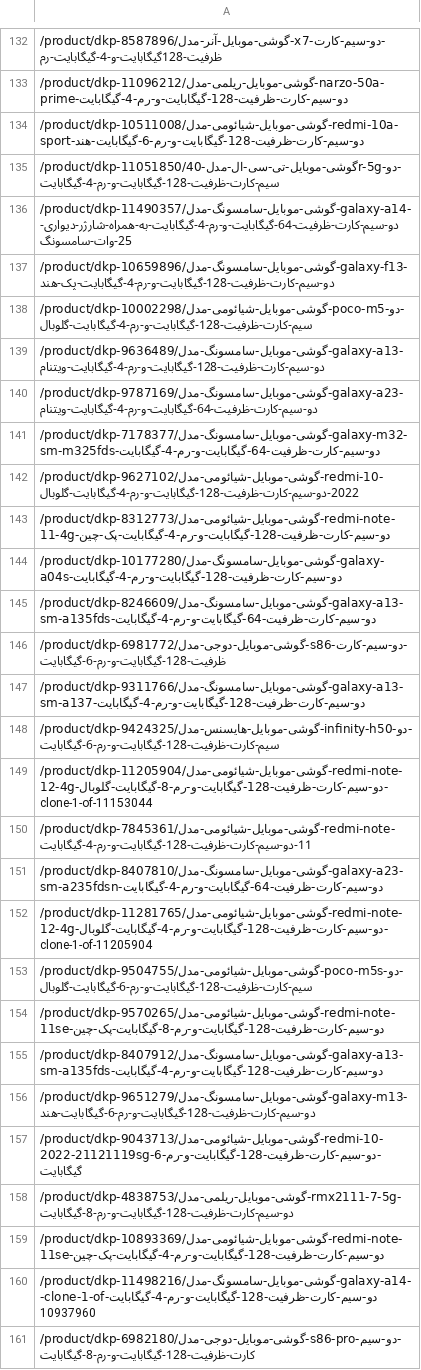
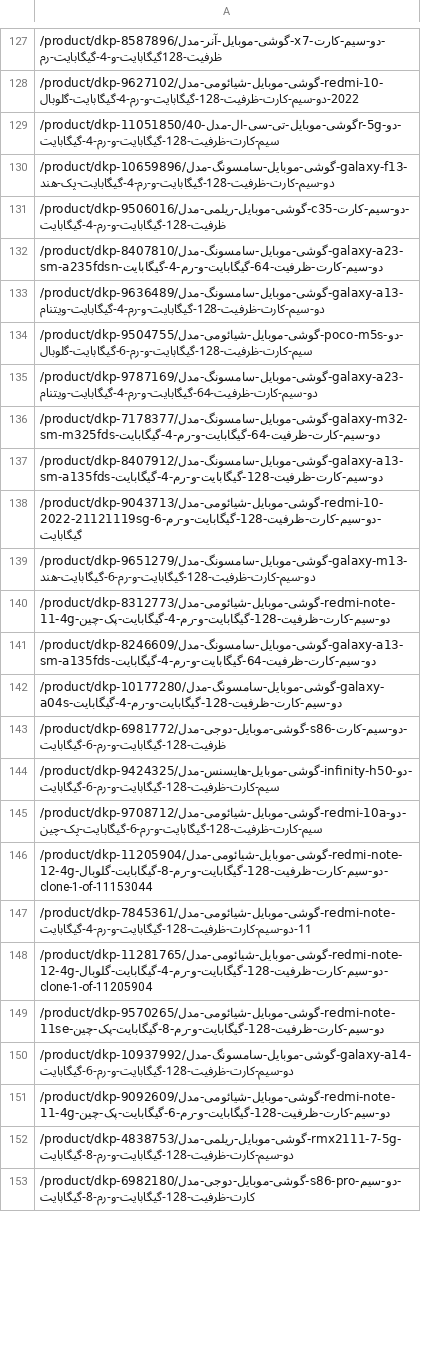
Before and after one commit to arrowd81/webscraper, a CSV file: links.csv, drawn as a sheet; only a part is shown, gaps mark what is left out; the diff covers the shown part only.

```diff
--- a/links.csv
+++ b/links.csv
@@ -132,30 +127,27 @@
 /product/dkp-8587896/گوشی-موبایل-آنر-مدل-x7-دو-سیم-کارت-ظرفیت-128گیگابایت-و-4-گیگابایت-رم
-/product/dkp-11096212/گوشی-موبایل-ریلمی-مدل-narzo-50a-prime-دو-سیم-کارت-ظرفیت-128-گیگابایت-و-رم-4-گیگابایت
-/product/dkp-10511008/گوشی-موبایل-شیائومی-مدل-redmi-10a-sport-دو-سیم-کارت-ظرفیت-128-گیگابایت-و-رم-6-گیگابایت-هند
+/product/dkp-9627102/گوشی-موبایل-شیائومی-مدل-redmi-10-2022-دو-سیم-کارت-ظرفیت-128-گیگابایت-و-رم-4-گیگابایت-گلوبال
 /product/dkp-11051850/گوشی-موبایل-تی-سی-ال-مدل-40r-5g-دو-سیم-کارت-ظرفیت-128-گیگابایت-و-رم-4-گیگابایت
-/product/dkp-11490357/گوشی-موبایل-سامسونگ-مدل-galaxy-a14-دو-سیم-کارت-ظرفیت-64-گیگابایت-و-رم-4-گیگابایت-به-همراه-شارژر-دیواری-25-وات-سامسونگ
 /product/dkp-10659896/گوشی-موبایل-سامسونگ-مدل-galaxy-f13-دو-سیم-کارت-ظرفیت-128-گیگابایت-و-رم-4-گیگابایت-پک-هند
-/product/dkp-10002298/گوشی-موبایل-شیائومی-مدل-poco-m5-دو-سیم-کارت-ظرفیت-128-گیگابایت-و-رم-4-گیگابایت-گلوبال
+/product/dkp-9506016/گوشی-موبایل-ریلمی-مدل-c35-دو-سیم-کارت-ظرفیت-128-گیگابایت-و-رم-4-گیگابایت
+/product/dkp-8407810/گوشی-موبایل-سامسونگ-مدل-galaxy-a23-sm-a235fdsn-دو-سیم-کارت-ظرفیت-64-گیگابایت-و-رم-4-گیگابایت
 /product/dkp-9636489/گوشی-موبایل-سامسونگ-مدل-galaxy-a13-دو-سیم-کارت-ظرفیت-128-گیگابایت-و-رم-4-گیگابایت-ویتنام
+/product/dkp-9504755/گوشی-موبایل-شیائومی-مدل-poco-m5s-دو-سیم-کارت-ظرفیت-128-گیگابایت-و-رم-6-گیگابایت-گلوبال
 /product/dkp-9787169/گوشی-موبایل-سامسونگ-مدل-galaxy-a23-دو-سیم-کارت-ظرفیت-64-گیگابایت-و-رم-4-گیگابایت-ویتنام
 /product/dkp-7178377/گوشی-موبایل-سامسونگ-مدل-galaxy-m32-sm-m325fds-دو-سیم-کارت-ظرفیت-64-گیگابایت-و-رم-4-گیگابایت
-/product/dkp-9627102/گوشی-موبایل-شیائومی-مدل-redmi-10-2022-دو-سیم-کارت-ظرفیت-128-گیگابایت-و-رم-4-گیگابایت-گلوبال
+/product/dkp-8407912/گوشی-موبایل-سامسونگ-مدل-galaxy-a13-sm-a135fds-دو-سیم-کارت-ظرفیت-128-گیگابایت-و-رم-4-گیگابایت
+/product/dkp-9043713/گوشی-موبایل-شیائومی-مدل-redmi-10-2022-21121119sg-دو-سیم-کارت-ظرفیت-128-گیگابایت-و-رم-6-گیگابایت
+/product/dkp-9651279/گوشی-موبایل-سامسونگ-مدل-galaxy-m13-دو-سیم-کارت-ظرفیت-128-گیگابایت-و-رم-6-گیگابایت-هند
 /product/dkp-8312773/گوشی-موبایل-شیائومی-مدل-redmi-note-11-4g-دو-سیم-کارت-ظرفیت-128-گیگابایت-و-رم-4-گیگابایت-پک-چین
+/product/dkp-8246609/گوشی-موبایل-سامسونگ-مدل-galaxy-a13-sm-a135fds-دو-سیم-کارت-ظرفیت-64-گیگابایت-و-رم-4-گیگابایت
 /product/dkp-10177280/گوشی-موبایل-سامسونگ-مدل-galaxy-a04s-دو-سیم-کارت-ظرفیت-128-گیگابایت-و-رم-4-گیگابایت
-/product/dkp-8246609/گوشی-موبایل-سامسونگ-مدل-galaxy-a13-sm-a135fds-دو-سیم-کارت-ظرفیت-64-گیگابایت-و-رم-4-گیگابایت
 /product/dkp-6981772/گوشی-موبایل-دوجی-مدل-s86-دو-سیم-کارت-ظرفیت-128-گیگابایت-و-رم-6-گیگابایت
-/product/dkp-9311766/گوشی-موبایل-سامسونگ-مدل-galaxy-a13-sm-a137-دو-سیم-کارت-ظرفیت-128-گیگابایت-و-رم-4-گیگابایت
 /product/dkp-9424325/گوشی-موبایل-هایسنس-مدل-infinity-h50-دو-سیم-کارت-ظرفیت-128-گیگابایت-و-رم-6-گیگابایت
+/product/dkp-9708712/گوشی-موبایل-شیائومی-مدل-redmi-10a-دو-سیم-کارت-ظرفیت-128-گیگابایت-و-رم-6-گیگابایت-پک-چین
 /product/dkp-11205904/گوشی-موبایل-شیائومی-مدل-redmi-note-12-4g-دو-سیم-کارت-ظرفیت-128-گیگابایت-و-رم-8-گیگابایت-گلوبال-clone-1-of-11153044
 /product/dkp-7845361/گوشی-موبایل-شیائومی-مدل-redmi-note-11-دو-سیم-کارت-ظرفیت-128-گیگابایت-و-رم-4-گیگابایت
-/product/dkp-8407810/گوشی-موبایل-سامسونگ-مدل-galaxy-a23-sm-a235fdsn-دو-سیم-کارت-ظرفیت-64-گیگابایت-و-رم-4-گیگابایت
 /product/dkp-11281765/گوشی-موبایل-شیائومی-مدل-redmi-note-12-4g-دو-سیم-کارت-ظرفیت-128-گیگابایت-و-رم-4-گیگابایت-گلوبال-clone-1-of-11205904
-/product/dkp-9504755/گوشی-موبایل-شیائومی-مدل-poco-m5s-دو-سیم-کارت-ظرفیت-128-گیگابایت-و-رم-6-گیگابایت-گلوبال
 /product/dkp-9570265/گوشی-موبایل-شیائومی-مدل-redmi-note-11se-دو-سیم-کارت-ظرفیت-128-گیگابایت-و-رم-8-گیگابایت-پک-چین
-/product/dkp-8407912/گوشی-موبایل-سامسونگ-مدل-galaxy-a13-sm-a135fds-دو-سیم-کارت-ظرفیت-128-گیگابایت-و-رم-4-گیگابایت
-/product/dkp-9651279/گوشی-موبایل-سامسونگ-مدل-galaxy-m13-دو-سیم-کارت-ظرفیت-128-گیگابایت-و-رم-6-گیگابایت-هند
-/product/dkp-9043713/گوشی-موبایل-شیائومی-مدل-redmi-10-2022-21121119sg-دو-سیم-کارت-ظرفیت-128-گیگابایت-و-رم-6-گیگابایت
+/product/dkp-10937992/گوشی-موبایل-سامسونگ-مدل-galaxy-a14-دو-سیم-کارت-ظرفیت-128-گیگابایت-و-رم-6-گیگابایت
+/product/dkp-9092609/گوشی-موبایل-شیائومی-مدل-redmi-note-11-4g-دو-سیم-کارت-ظرفیت-128-گیگابایت-و-رم-6-گیگابایت-پک-چین
 /product/dkp-4838753/گوشی-موبایل-ریلمی-مدل-rmx2111-7-5g-دو-سیم-کارت-ظرفیت-128-گیگابایت-و-رم-8-گیگابایت
-/product/dkp-10893369/گوشی-موبایل-شیائومی-مدل-redmi-note-11se-دو-سیم-کارت-ظرفیت-128-گیگابایت-و-رم-4-گیگابایت-پک-چین
-/product/dkp-11498216/گوشی-موبایل-سامسونگ-مدل-galaxy-a14-دو-سیم-کارت-ظرفیت-128-گیگابایت-و-رم-4-گیگابایت-clone-1-of-10937960
 /product/dkp-6982180/گوشی-موبایل-دوجی-مدل-s86-pro-دو-سیم-کارت-ظرفیت-128-گیگابایت-و-رم-8-گیگابایت
```
Also changed, not shown: 30 added rows, 26 removed rows, 70 moved rows and 34 edited cells elsewhere in this file, 3 other files.
